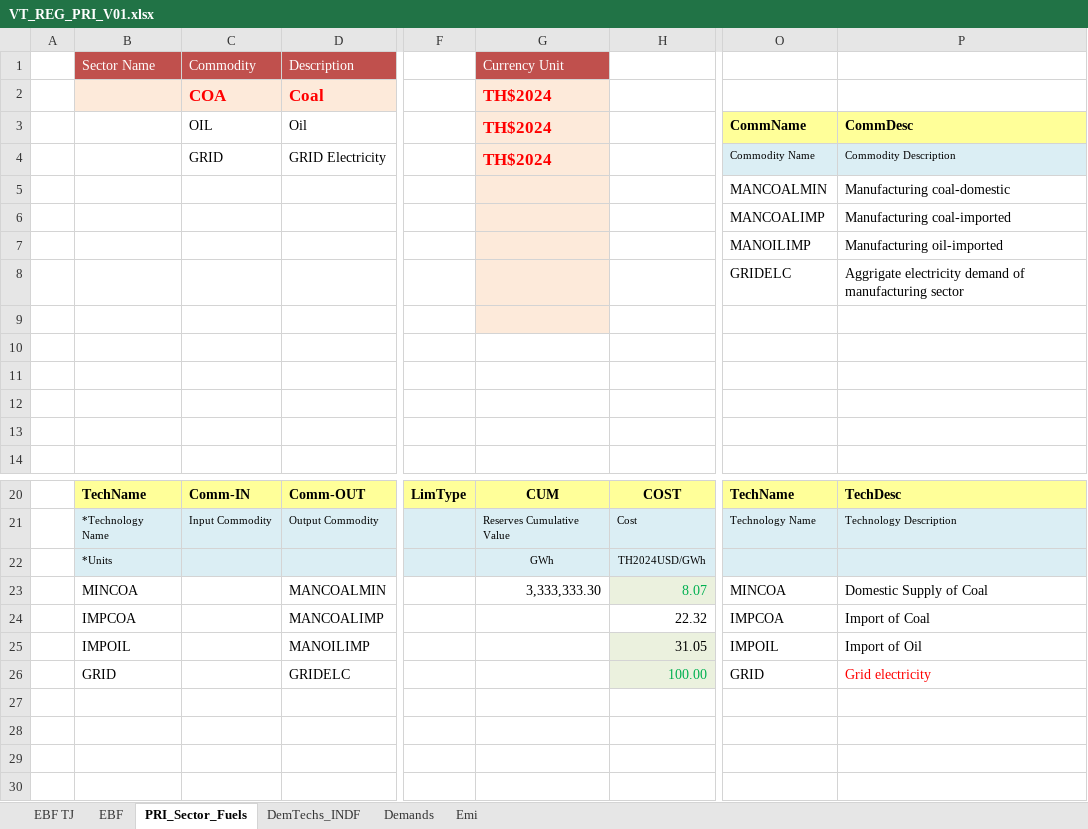
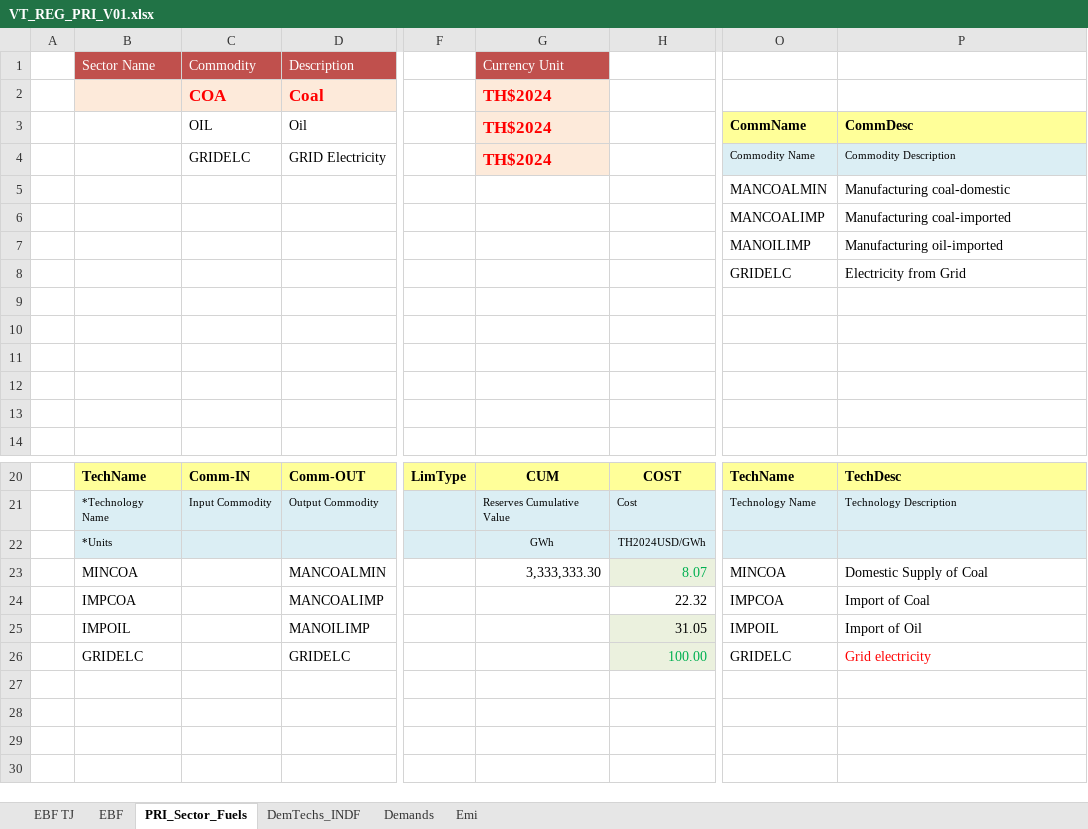
Before and after one commit to Tamenew/MANU2025, an Excel workbook: VT_REG_PRI_V01.xlsx, sheet PRI_Sector_Fuels, drawn as a sheet; only a part is shown, gaps mark what is left out; values as stored, in another font and other column widths than the file's, no borders; charts and pictures not drawn; the diff names each change by its address in the sheet, - before the commit and + after, or states it on an @@ line.

Commit message:
Update VT_REG_PRI_V01.xlsx

```diff
--- a/VT_REG_PRI_V01.xlsx (sheet PRI_Sector_Fuels)
+++ b/VT_REG_PRI_V01.xlsx (sheet PRI_Sector_Fuels)
-C4: GRID
+C4: GRIDELC
-G5:G9 fill: #FDEADA
+G5:G9 fill: none
-P8: Aggrigate electricity demand of manufacturing sector
+P8: Electricity from Grid
-B26: GRID
+B26: GRIDELC
-O26: GRID
+O26: GRIDELC
```
